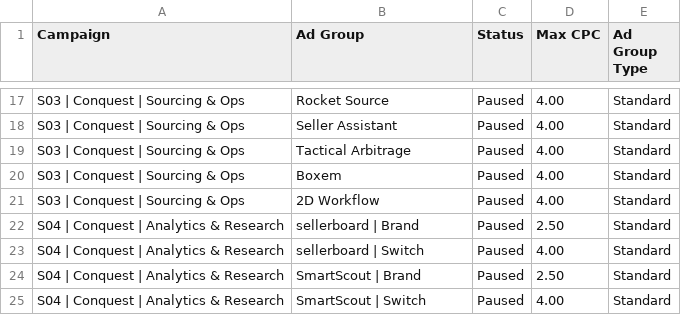
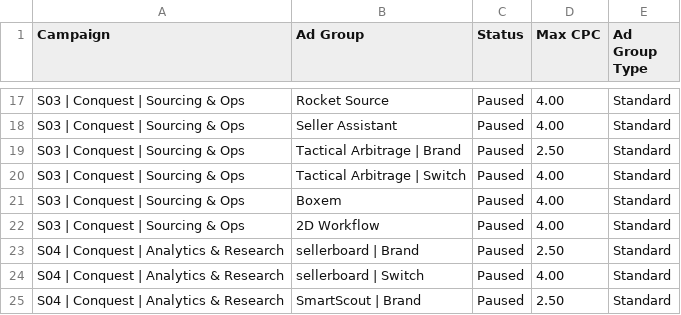
Before and after one commit to 007Commando/Claude-, a CSV file: marketing/google-ads/import/02-ad-groups.csv, drawn as a sheet; only a part is shown, gaps mark what is left out; the shorter side is filled out with more unchanged rows.

```diff
--- a/marketing/google-ads/import/02-ad-groups.csv
+++ b/marketing/google-ads/import/02-ad-groups.csv
@@ -18,3 +18,4 @@ S03 | Conquest | Sourcing & Ops,Rocket Source,Paused,4.00,Standard
 S03 | Conquest | Sourcing & Ops,Seller Assistant,Paused,4.00,Standard
-S03 | Conquest | Sourcing & Ops,Tactical Arbitrage,Paused,4.00,Standard
+S03 | Conquest | Sourcing & Ops,Tactical Arbitrage | Brand,Paused,2.50,Standard
+S03 | Conquest | Sourcing & Ops,Tactical Arbitrage | Switch,Paused,4.00,Standard
 S03 | Conquest | Sourcing & Ops,Boxem,Paused,4.00,Standard
```
Also changed, not shown: marketing/google-ads/import/05-responsive-search-ads.csv, marketing/google-ads/import/10-conquest-landing-pages.csv, 17 other files.
